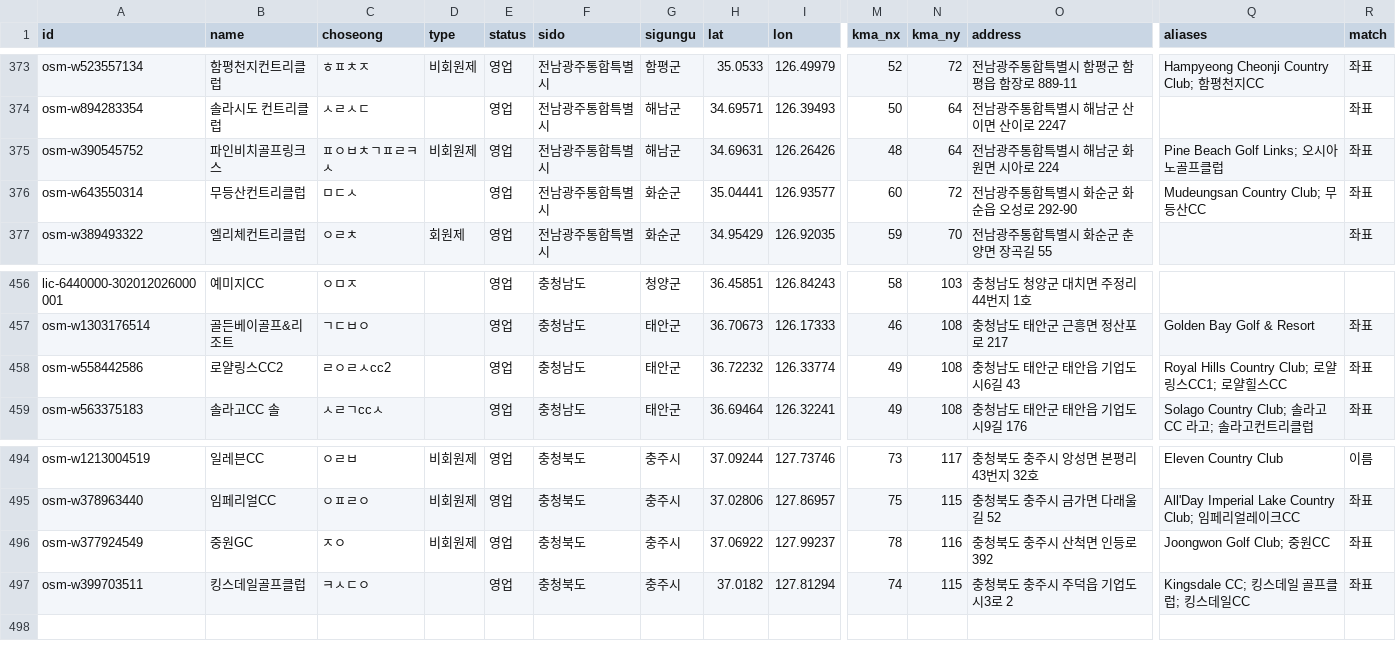
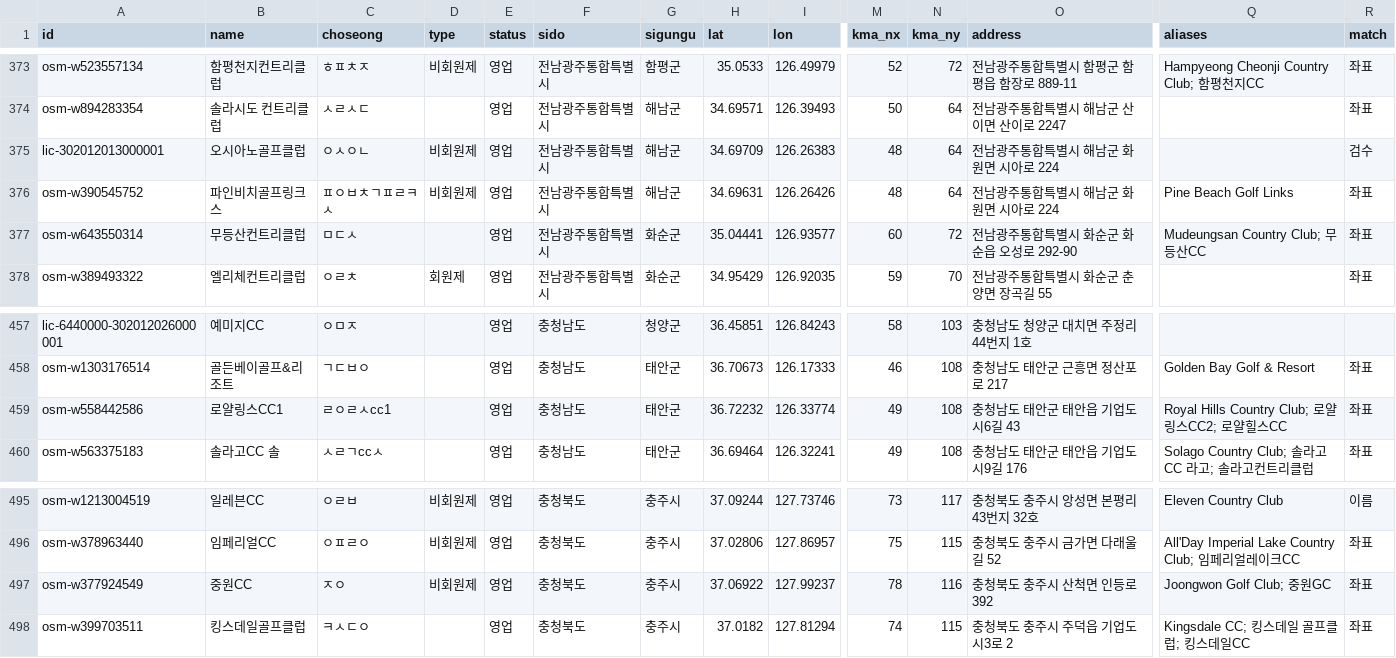
Before and after one commit to songhyunwoong/golfweather, a CSV file: data/golf-courses/courses.csv, drawn as a sheet; only a part is shown, gaps mark what is left out; addresses are those after the commit; rows hold the shown columns only; the diff names each change by its address in the sheet, - before the commit and + after, or states it on an @@ line.

```diff
--- a/data/golf-courses/courses.csv
+++ b/data/golf-courses/courses.csv
+row 375: lic-302012013000001 | 오시아노골프클럽 | ㅇㅅㅇㄴ | 비회원제 | 영업 | 전남광주통합특별시 | 해남군 | 34.69709 | 126.26383 | 48 | 64 | 전남광주통합특별시 해남군 화원면 시아로 224 |  | 검수
-Q376 (aliases): Pine Beach Golf Links; 오시아노골프클럽
+Q376 (aliases): Pine Beach Golf Links
-B459 (name): 로얄링스CC2
+B459 (name): 로얄링스CC1
-C459 (choseong): ㄹㅇㄹㅅcc2
+C459 (choseong): ㄹㅇㄹㅅcc1
-Q459 (aliases): Royal Hills Country Club; 로얄링스CC1; 로얄힐스CC
+Q459 (aliases): Royal Hills Country Club; 로얄링스CC2; 로얄힐스CC
-B497 (name): 중원GC
+B497 (name): 중원CC
-Q497 (aliases): Joongwon Golf Club; 중원CC
+Q497 (aliases): Joongwon Golf Club; 중원GC
```
Also changed, not shown: 6 other files.
